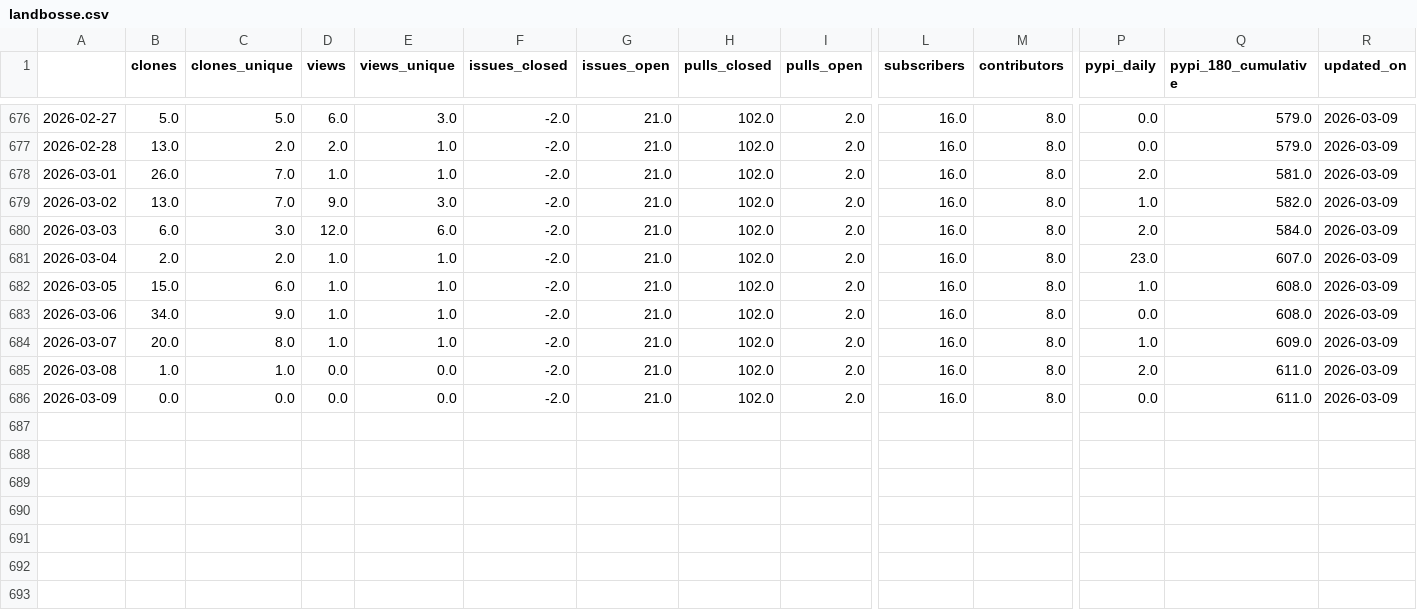
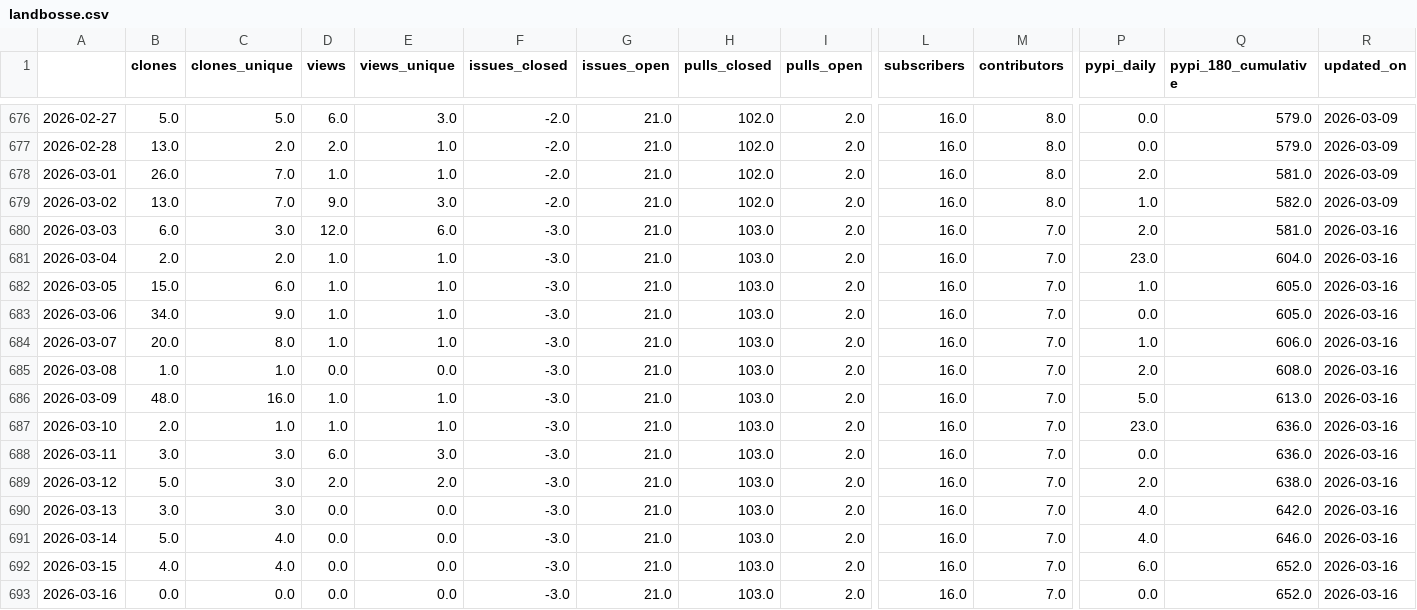
Before and after one commit to RHammond2/osos, a CSV file: data/landbosse.csv, drawn as a sheet; only a part is shown, gaps mark what is left out; rows hold the shown columns only; the diff names each change by its address in the sheet, - before the commit and + after, or states it on an @@ line.

```diff
--- a/data/landbosse.csv
+++ b/data/landbosse.csv
-F680:F686 (issues_closed): -2.0
+F680:F686 (issues_closed): -3.0
-H680:H686 (pulls_closed): 102.0
+H680:H686 (pulls_closed): 103.0
-M680:M686 (contributors): 8.0
+M680:M686 (contributors): 7.0
-Q680 (pypi_180_cumulative): 584.0
+Q680 (pypi_180_cumulative): 581.0
-R680:R686 (updated_on): 2026-03-09
+R680:R686 (updated_on): 2026-03-16
-Q681 (pypi_180_cumulative): 607.0
+Q681 (pypi_180_cumulative): 604.0
-Q682:Q683 (pypi_180_cumulative): 608.0
+Q682:Q683 (pypi_180_cumulative): 605.0
-Q684 (pypi_180_cumulative): 609.0
+Q684 (pypi_180_cumulative): 606.0
-Q685 (pypi_180_cumulative): 611.0
+Q685 (pypi_180_cumulative): 608.0
-B686 (clones): 0.0
+B686 (clones): 48.0
-C686 (clones_unique): 0.0
+C686 (clones_unique): 16.0
-D686 (views): 0.0
+D686 (views): 1.0
-E686 (views_unique): 0.0
+E686 (views_unique): 1.0
-P686 (pypi_daily): 0.0
+P686 (pypi_daily): 5.0
-Q686 (pypi_180_cumulative): 611.0
+Q686 (pypi_180_cumulative): 613.0
+row 687: 2026-03-10 | 2.0 | 1.0 | 1.0 | 1.0 | -3.0 | 21.0 | 103.0 | 2.0 | 16.0 | 7.0 | 23.0 | 636.0 | 2026-03-16
+row 688: 2026-03-11 | 3.0 | 3.0 | 6.0 | 3.0 | -3.0 | 21.0 | 103.0 | 2.0 | 16.0 | 7.0 | 0.0 | 636.0 | 2026-03-16
+row 689: 2026-03-12 | 5.0 | 3.0 | 2.0 | 2.0 | -3.0 | 21.0 | 103.0 | 2.0 | 16.0 | 7.0 | 2.0 | 638.0 | 2026-03-16
+row 690: 2026-03-13 | 3.0 | 3.0 | 0.0 | 0.0 | -3.0 | 21.0 | 103.0 | 2.0 | 16.0 | 7.0 | 4.0 | 642.0 | 2026-03-16
+row 691: 2026-03-14 | 5.0 | 4.0 | 0.0 | 0.0 | -3.0 | 21.0 | 103.0 | 2.0 | 16.0 | 7.0 | 4.0 | 646.0 | 2026-03-16
+row 692: 2026-03-15 | 4.0 | 4.0 | 0.0 | 0.0 | -3.0 | 21.0 | 103.0 | 2.0 | 16.0 | 7.0 | 6.0 | 652.0 | 2026-03-16
+row 693: 2026-03-16 | 0.0 | 0.0 | 0.0 | 0.0 | -3.0 | 21.0 | 103.0 | 2.0 | 16.0 | 7.0 | 0.0 | 652.0 | 2026-03-16
```
Also changed, not shown: data/nrwal.csv, data/openoa.csv, 13 other files.
